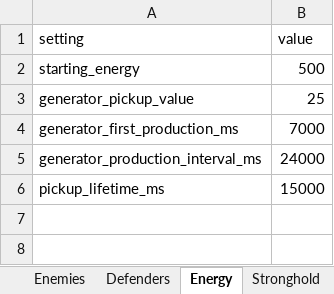
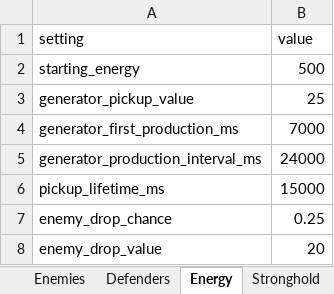
Before and after one commit to MatasZos/Surge, an Excel workbook: config/gameplay.xlsx, sheet Energy, drawn as a sheet; values as stored, in another font and other column widths than the file's, no borders; the diff names each change by its address in the sheet, - before the commit and + after, or states it on an @@ line.

Commit message:
implemented stronghold retaliation, energy drops, and csv controlled enemy spawning
repositioned the energy counter below the defender toolbar to stop overlapping
added stronghold retaliation damage against melee and crusher enemies.
added retaliation damage stat config in excel csv
25% for defeated enemies to drop an energy ball worth 20 energy (for now)
updated enemy ts to trigger energy drops when enemies are defeated
configured spawn probabilities: 45%melee, 45% ranged, 10% crusher (for now)

```diff
--- a/config/gameplay.xlsx (sheet Energy)
+++ b/config/gameplay.xlsx (sheet Energy)
+row 7: enemy_drop_chance | 0.25
+row 8: enemy_drop_value | 20
```
Also changed, not shown: sheet Waves, sheet Defenders, sheet Stronghold, 11 other files.
